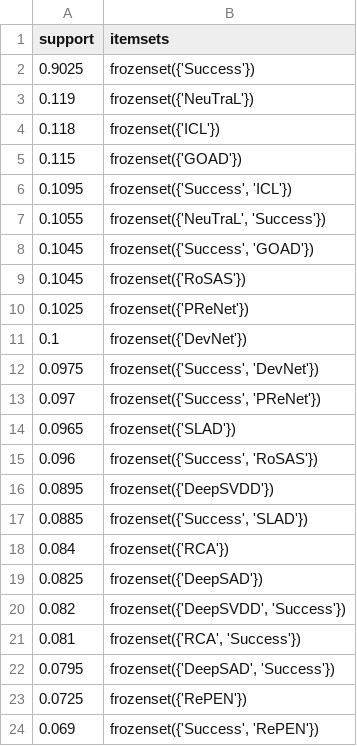
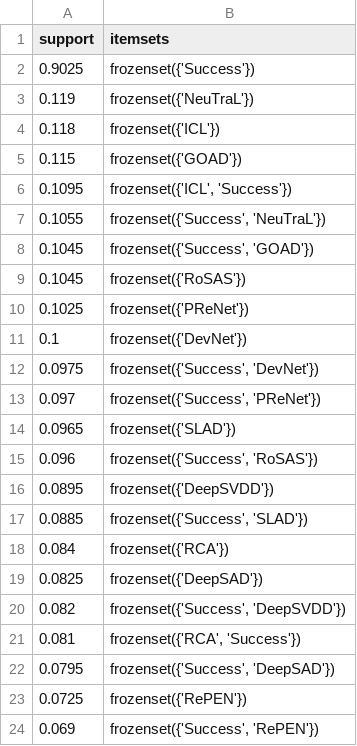
Before and after one commit to chen760316/Rovas, a CSV file: svm_decision/apple/result/apriority_frequent_0.060.csv, drawn as a sheet.

```diff
--- a/svm_decision/apple/result/apriority_frequent_0.060.csv
+++ b/svm_decision/apple/result/apriority_frequent_0.060.csv
@@ -5,4 +5,4 @@ support	itemsets
 0.115	frozenset({'GOAD'})
-0.1095	frozenset({'Success', 'ICL'})
-0.1055	frozenset({'NeuTraL', 'Success'})
+0.1095	frozenset({'ICL', 'Success'})
+0.1055	frozenset({'Success', 'NeuTraL'})
 0.1045	frozenset({'Success', 'GOAD'})
@@ -19,5 +19,5 @@ support	itemsets
 0.0825	frozenset({'DeepSAD'})
-0.082	frozenset({'DeepSVDD', 'Success'})
+0.082	frozenset({'Success', 'DeepSVDD'})
 0.081	frozenset({'RCA', 'Success'})
-0.0795	frozenset({'DeepSAD', 'Success'})
+0.0795	frozenset({'Success', 'DeepSAD'})
 0.0725	frozenset({'RePEN'})
```
Also changed, not shown: svm_decision/apple/result/apriority_frequent_0.001.csv, svm_decision/apple/result/apriority_frequent_0.003.csv, 39 other files.
